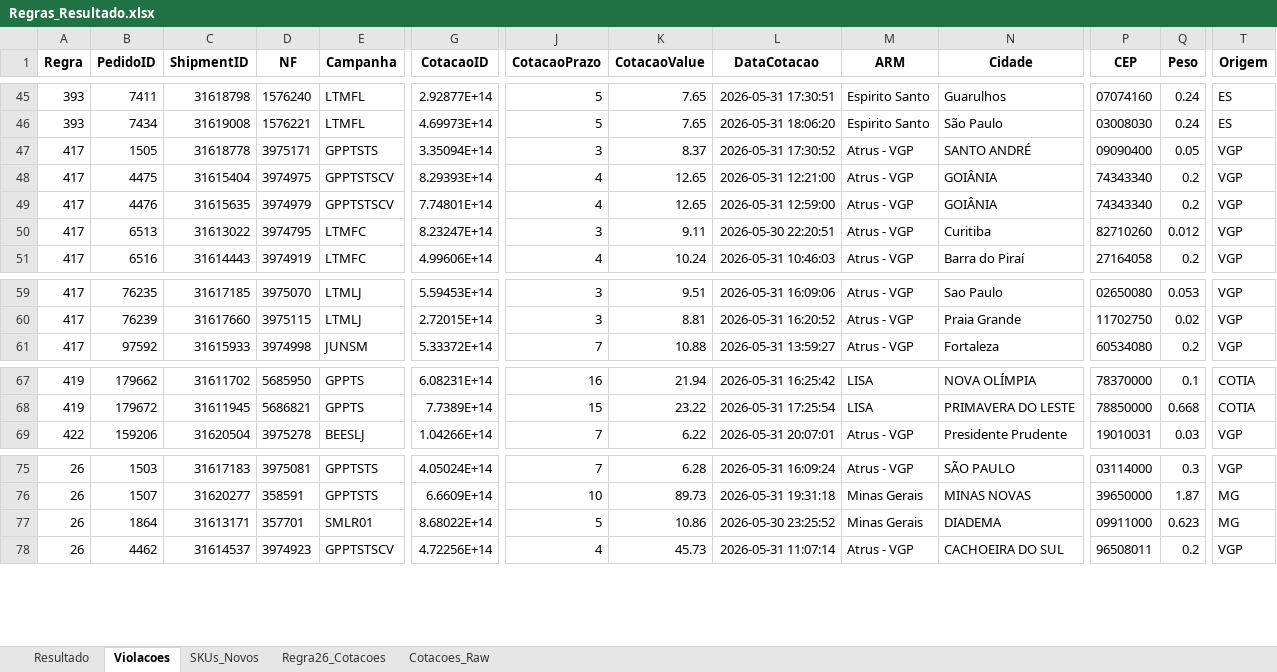
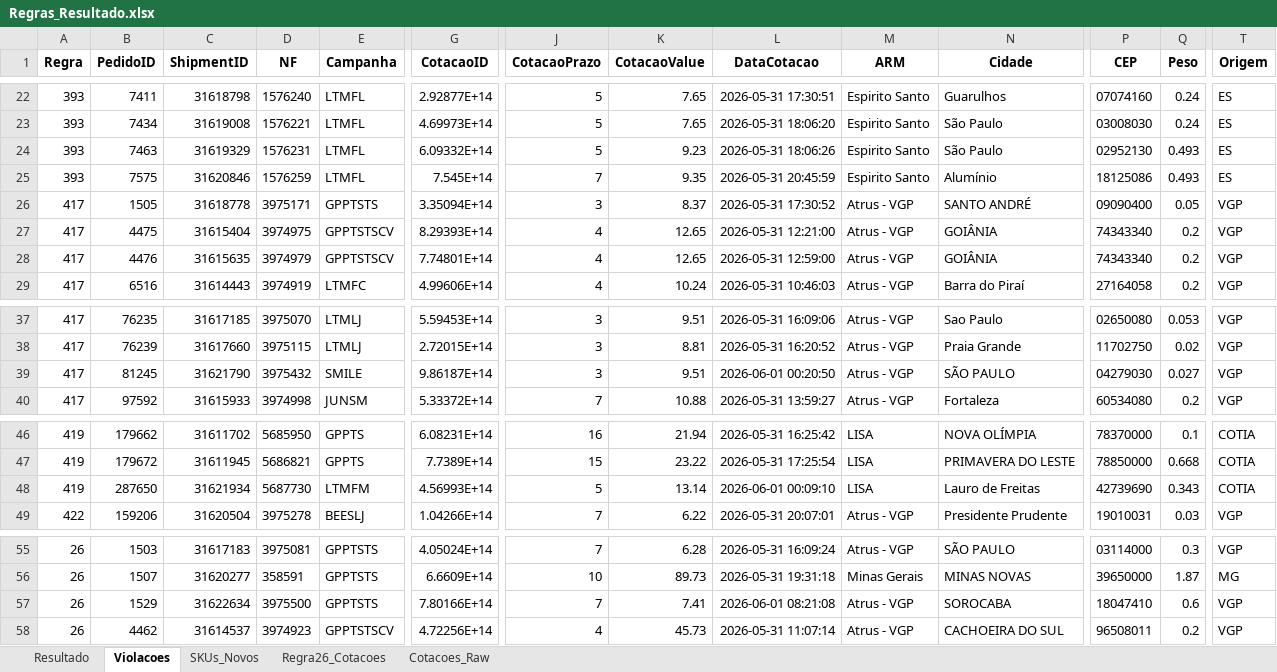
Before and after one commit to Renato-Donadel/monitor-pedidos, an Excel workbook: data/Regras_Resultado.xlsx, sheet Violacoes, drawn as a sheet; only a part is shown, gaps mark what is left out; values as stored, in another font and other column widths than the file's, no borders; removed rows and columns are numbered as before the commit, all else as after; rows hold the shown columns only; the diff covers the shown part only; the diff names each change by its address in the sheet, - before the commit and + after, or states it on an @@ line.

```diff
--- a/data/Regras_Resultado.xlsx (sheet Violacoes)
+++ b/data/Regras_Resultado.xlsx (sheet Violacoes)
+row 24: 393 | 7463 | 31619329 | 1576231 | LTMFL | 6.09332E+14 | 5 | 9.23 | 2026-05-31 18:06:26 | Espirito Santo | São Paulo | 02952130 | 0.493 | ES
+row 25: 393 | 7575 | 31620846 | 1576259 | LTMFL | 7.545E+14 | 7 | 9.35 | 2026-05-31 20:45:59 | Espirito Santo | Alumínio | 18125086 | 0.493 | ES
-row 50: 417 | 6513 | 31613022 | 3974795 | LTMFC | 8.23247E+14 | 3 | 9.11 | 2026-05-30 22:20:51 | Atrus - VGP | Curitiba | 82710260 | 0.012 | VGP
+row 39: 417 | 81245 | 31621790 | 3975432 | SMILE | 9.86187E+14 | 3 | 9.51 | 2026-06-01 00:20:50 | Atrus - VGP | SÃO PAULO | 04279030 | 0.027 | VGP
+row 48: 419 | 287650 | 31621934 | 5687730 | LTMFM | 4.56993E+14 | 5 | 13.14 | 2026-06-01 00:09:10 | LISA | Lauro de Freitas | 42739690 | 0.343 | COTIA
-B57 (PedidoID): 1864
+B57 (PedidoID): 1529
-C57 (ShipmentID): 31613171
+C57 (ShipmentID): 31622634
-D57 (NF): 357701
+D57 (NF): 3975500
-E57 (Campanha): SMLR01
+E57 (Campanha): GPPTSTS
-G57 (CotacaoID): 8.68022E+14
+G57 (CotacaoID): 7.80166E+14
-J57 (CotacaoPrazo): 5
+J57 (CotacaoPrazo): 7
-K57 (CotacaoValue): 10.86
+K57 (CotacaoValue): 7.41
-L57 (DataCotacao): 2026-05-30 23:25:52
+L57 (DataCotacao): 2026-06-01 08:21:08
-M57 (ARM): Minas Gerais
+M57 (ARM): Atrus - VGP
-N57 (Cidade): DIADEMA
+N57 (Cidade): SOROCABA
-P57 (CEP): 09911000
+P57 (CEP): 18047410
-Q57 (Peso): 0.623
+Q57 (Peso): 0.6
-T57 (Origem): MG
+T57 (Origem): VGP
```
Also changed, not shown: 23 removed rows and 3 edited cells elsewhere in this sheet, sheet Regra26_Cotacoes, sheet Cotacoes_Raw, sheet Resultado, sheet SKUs_Novos.
